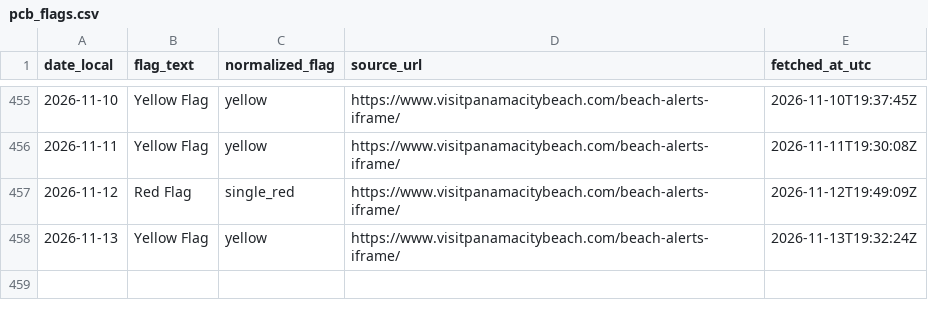
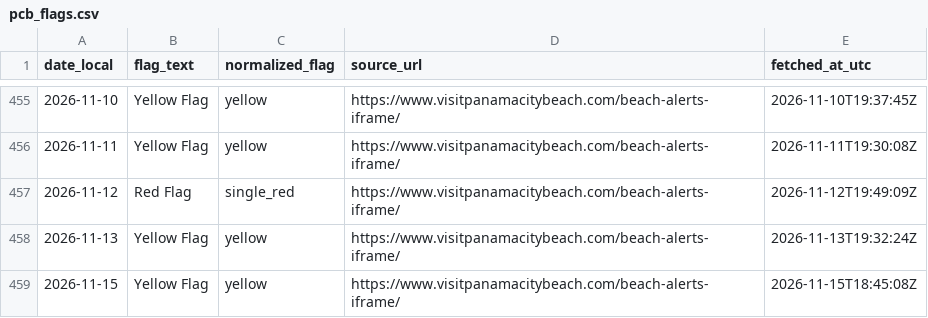
Before and after one commit to GandalfGrey89/pcb-flag-logger, a CSV file: pcb_flags.csv, drawn as a sheet; only a part is shown, gaps mark what is left out; the diff names each change by its address in the sheet, - before the commit and + after, or states it on an @@ line.

```diff
--- a/pcb_flags.csv
+++ b/pcb_flags.csv
+row 459: 2026-11-15 | Yellow Flag | yellow | https://www.visitpanamacitybeach.com/beach-alerts-iframe/ | 2026-11-15T18:45:08Z
```
